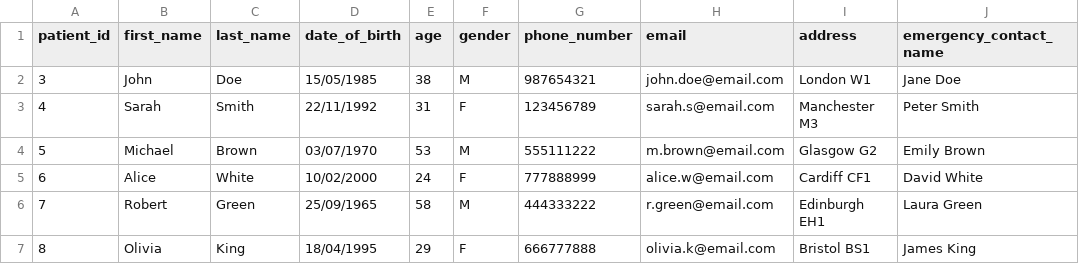
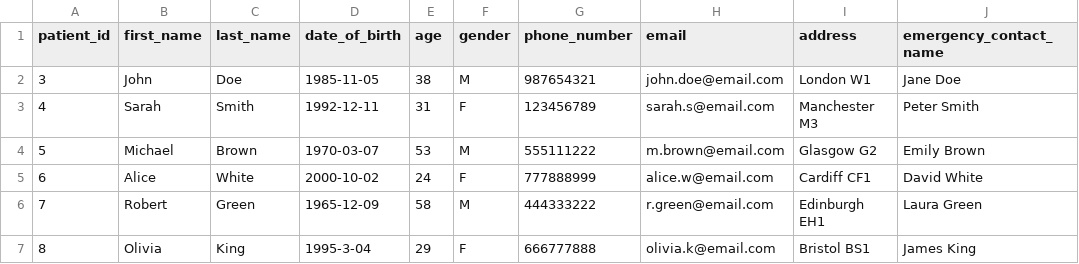
Before and after one commit to xiaoyulyu999/ass_bk, a CSV file: myproject/api/data/samples.csv, drawn as a sheet; only a part is shown; the diff names each change by its address in the sheet, - before the commit and + after, or states it on an @@ line.

```diff
--- a/myproject/api/data/samples.csv
+++ b/myproject/api/data/samples.csv
-D2 (date_of_birth): 15/05/1985
+D2 (date_of_birth): 1985-11-05
-D3 (date_of_birth): 22/11/1992
+D3 (date_of_birth): 1992-12-11
-D4 (date_of_birth): 03/07/1970
+D4 (date_of_birth): 1970-03-07
-D5 (date_of_birth): 10/02/2000
+D5 (date_of_birth): 2000-10-02
-D6 (date_of_birth): 25/09/1965
+D6 (date_of_birth): 1965-12-09
-D7 (date_of_birth): 18/04/1995
+D7 (date_of_birth): 1995-3-04
```
Also changed, not shown: 5 other files.
